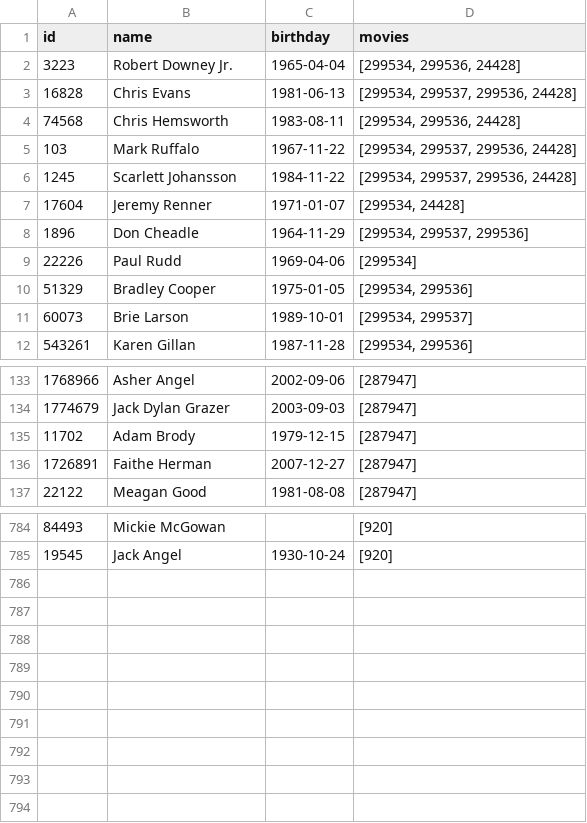
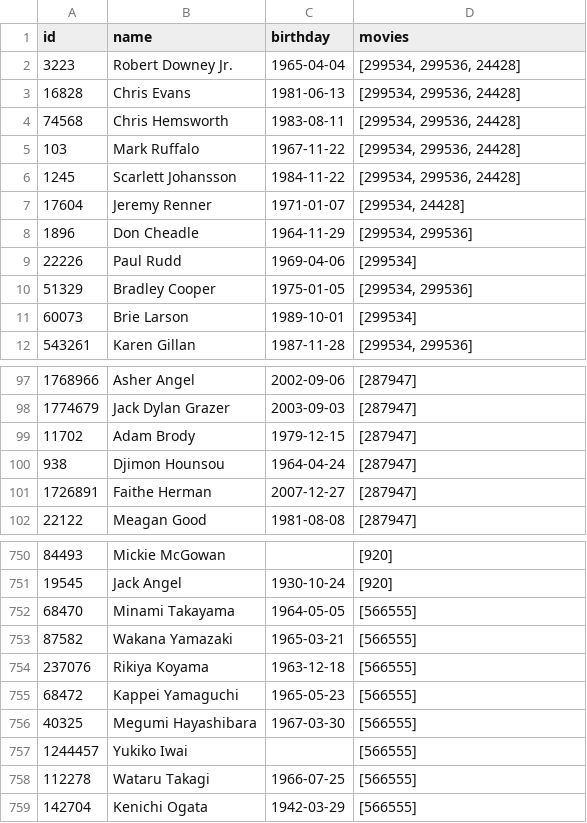
Before and after one commit to Kim-Seul-Gi/-, a CSV file: movies/actors.csv, drawn as a sheet; only a part is shown, gaps mark what is left out; the diff covers the shown part only.

```diff
--- a/movies/actors.csv
+++ b/movies/actors.csv
@@ -2,11 +2,11 @@
 3223,Robert Downey Jr.,1965-04-04,"[299534, 299536, 24428]"
-16828,Chris Evans,1981-06-13,"[299534, 299537, 299536, 24428]"
+16828,Chris Evans,1981-06-13,"[299534, 299536, 24428]"
 74568,Chris Hemsworth,1983-08-11,"[299534, 299536, 24428]"
-103,Mark Ruffalo,1967-11-22,"[299534, 299537, 299536, 24428]"
-1245,Scarlett Johansson,1984-11-22,"[299534, 299537, 299536, 24428]"
+103,Mark Ruffalo,1967-11-22,"[299534, 299536, 24428]"
+1245,Scarlett Johansson,1984-11-22,"[299534, 299536, 24428]"
 17604,Jeremy Renner,1971-01-07,"[299534, 24428]"
-1896,Don Cheadle,1964-11-29,"[299534, 299537, 299536]"
+1896,Don Cheadle,1964-11-29,"[299534, 299536]"
 22226,Paul Rudd,1969-04-06,[299534]
 51329,Bradley Cooper,1975-01-05,"[299534, 299536]"
-60073,Brie Larson,1989-10-01,"[299534, 299537]"
+60073,Brie Larson,1989-10-01,[299534]
 543261,Karen Gillan,1987-11-28,"[299534, 299536]"
@@ -135,2 +99,3 @@
 11702,Adam Brody,1979-12-15,[287947]
+938,Djimon Hounsou,1964-04-24,[287947]
 1726891,Faithe Herman,2007-12-27,[287947]
@@ -785 +751,9 @@
 19545,Jack Angel,1930-10-24,[920]
+68470,Minami Takayama,1964-05-05,[566555]
+87582,Wakana Yamazaki,1965-03-21,[566555]
+237076,Rikiya Koyama,1963-12-18,[566555]
+68472,Kappei Yamaguchi,1965-05-23,[566555]
+40325,Megumi Hayashibara,1967-03-30,[566555]
+1244457,Yukiko Iwai,,[566555]
+112278,Wataru Takagi,1966-07-25,[566555]
+142704,Kenichi Ogata,1942-03-29,[566555]
```
Also changed, not shown: 1 added row, 36 removed rows and 3 edited cells elsewhere in this file, movies/directors.csv, movies/movies.csv, 42 other files.
